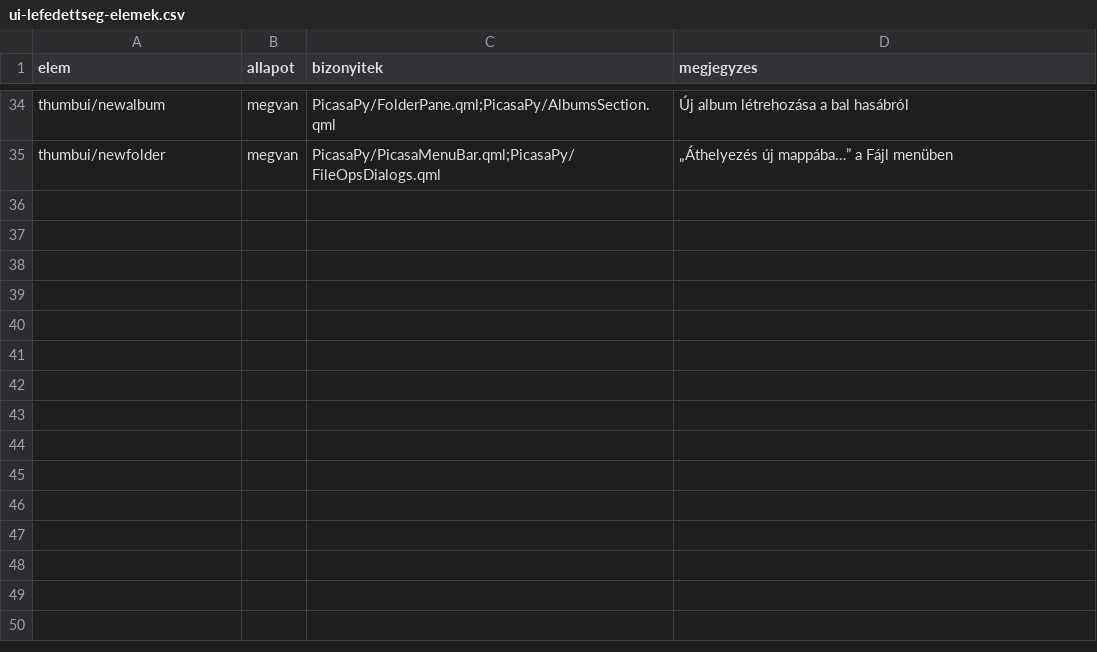
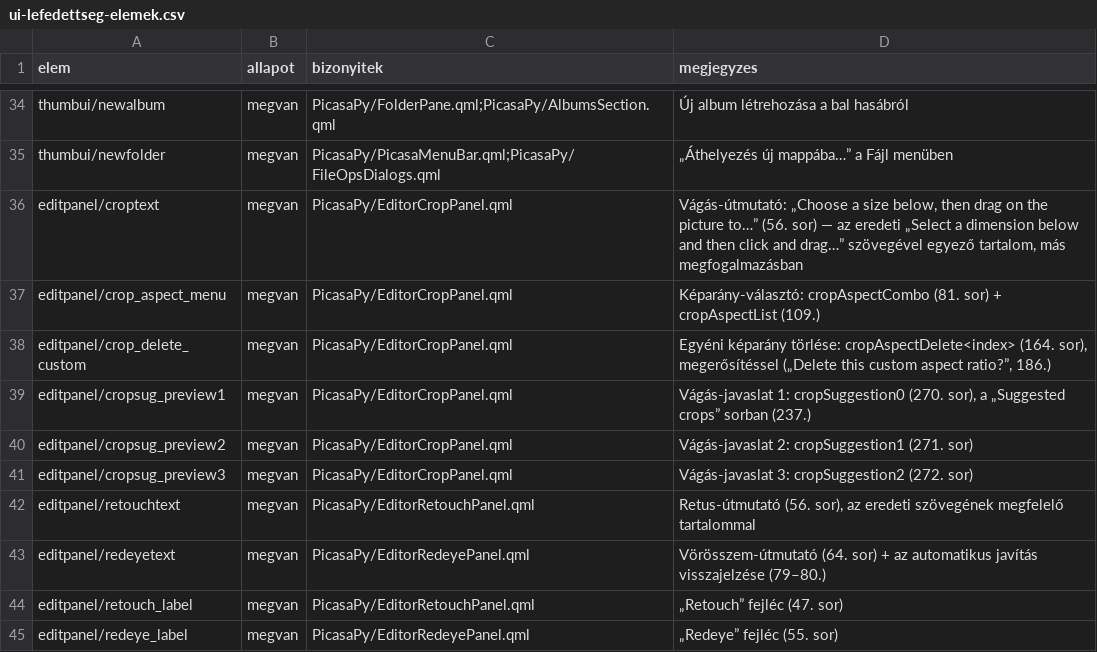
Before and after one commit to sanchomuzax/PicasaPy, a CSV file: docs/specs/ui-lefedettseg-elemek.csv, drawn as a sheet; only a part is shown, gaps mark what is left out.

```diff
--- a/docs/specs/ui-lefedettseg-elemek.csv
+++ b/docs/specs/ui-lefedettseg-elemek.csv
@@ -35 +35,11 @@ thumbui/newalbum,megvan,PicasaPy/FolderPane.qml;PicasaPy/AlbumsSection.qml,"Új
 thumbui/newfolder,megvan,PicasaPy/PicasaMenuBar.qml;PicasaPy/FileOpsDialogs.qml,"„Áthelyezés új mappába…” a Fájl menüben"
+editpanel/croptext,megvan,PicasaPy/EditorCropPanel.qml,"Vágás-útmutató: „Choose a size below, then drag on the picture to…” (56. sor) — az eredeti „Select a dimension below and then click and drag…” szövegével egyező tartalom, más megfogalmazásban"
+editpanel/crop_aspect_menu,megvan,PicasaPy/EditorCropPanel.qml,"Képarány-választó: cropAspectCombo (81. sor) + cropAspectList (109.)"
+editpanel/crop_delete_custom,megvan,PicasaPy/EditorCropPanel.qml,"Egyéni képarány törlése: cropAspectDelete<index> (164. sor), megerősítéssel („Delete this custom aspect ratio?”, 186.)"
+editpanel/cropsug_preview1,megvan,PicasaPy/EditorCropPanel.qml,"Vágás-javaslat 1: cropSuggestion0 (270. sor), a „Suggested crops” sorban (237.)"
+editpanel/cropsug_preview2,megvan,PicasaPy/EditorCropPanel.qml,"Vágás-javaslat 2: cropSuggestion1 (271. sor)"
+editpanel/cropsug_preview3,megvan,PicasaPy/EditorCropPanel.qml,"Vágás-javaslat 3: cropSuggestion2 (272. sor)"
+editpanel/retouchtext,megvan,PicasaPy/EditorRetouchPanel.qml,"Retus-útmutató (56. sor), az eredeti szövegének megfelelő tartalommal"
+editpanel/redeyetext,megvan,PicasaPy/EditorRedeyePanel.qml,"Vörösszem-útmutató (64. sor) + az automatikus javítás visszajelzése (79–80.)"
+editpanel/retouch_label,megvan,PicasaPy/EditorRetouchPanel.qml,"„Retouch” fejléc (47. sor)"
+editpanel/redeye_label,megvan,PicasaPy/EditorRedeyePanel.qml,"„Redeye” fejléc (55. sor)"
```
Also changed, not shown: 3 other files.
